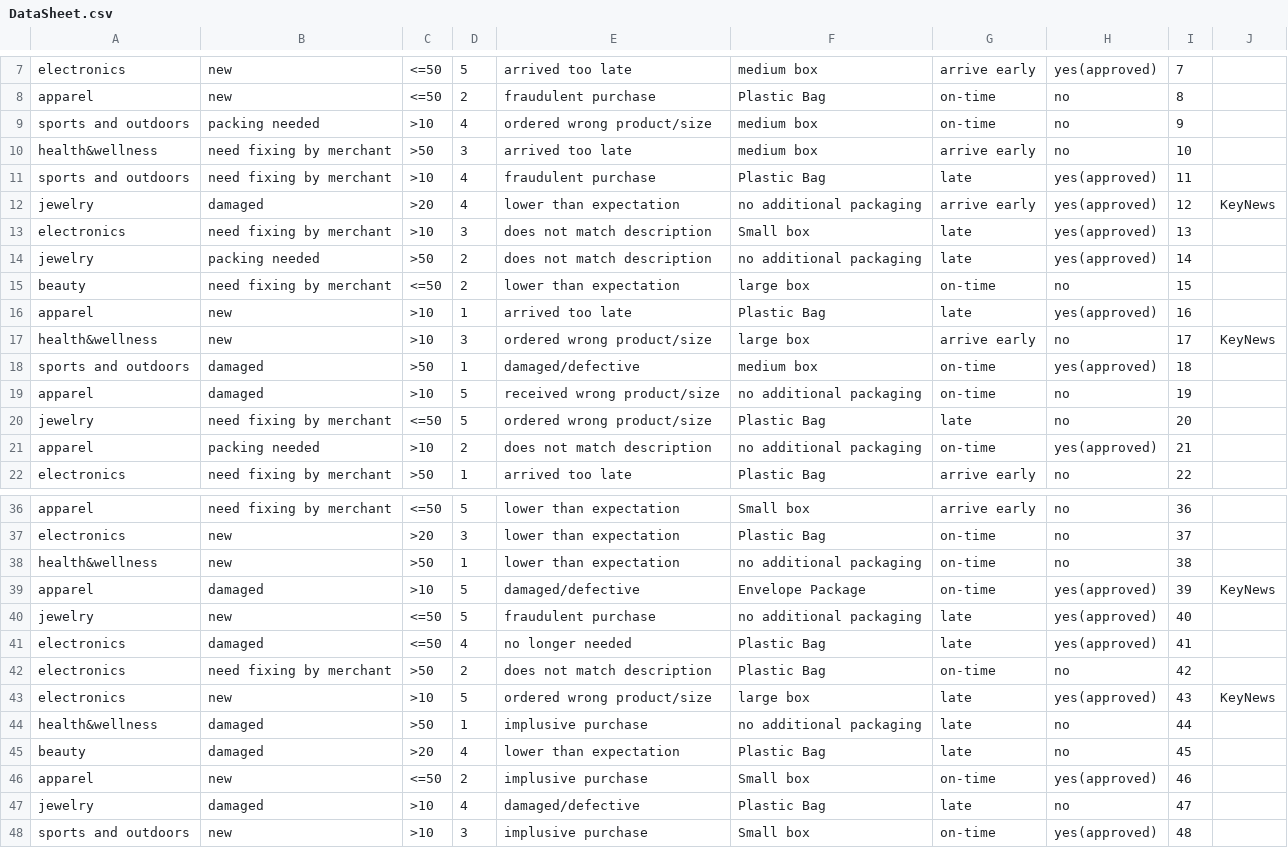
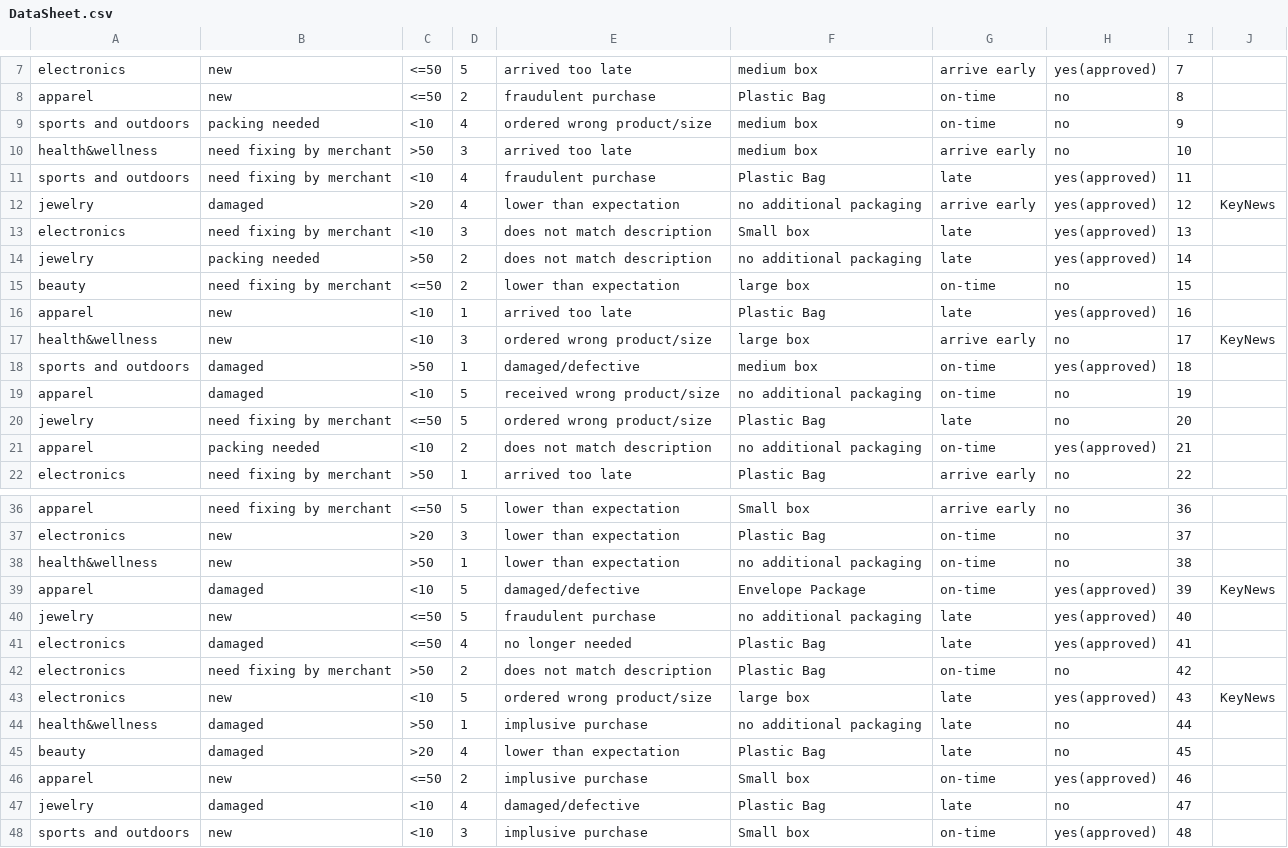
Before and after one commit to Horo2/Winter-Game-Jam, a CSV file: Assets/DataSheet.csv, drawn as a sheet; only a part is shown, gaps mark what is left out; the diff covers the shown part only.

```diff
--- a/Assets/DataSheet.csv
+++ b/Assets/DataSheet.csv
@@ -8,15 +8,15 @@ electronics,new ,<=50,5,arrived too late,medium box,arrive early,yes(approved),7
 apparel,new ,<=50,2,fraudulent purchase,Plastic Bag,on-time,no,8,
-sports and outdoors,packing needed,>10,4,ordered wrong product/size,medium box,on-time,no,9,
+sports and outdoors,packing needed,<10,4,ordered wrong product/size,medium box,on-time,no,9,
 health&wellness,need fixing by merchant,>50,3,arrived too late,medium box,arrive early,no,10,
-sports and outdoors,need fixing by merchant,>10,4,fraudulent purchase,Plastic Bag,late,yes(approved),11,
+sports and outdoors,need fixing by merchant,<10,4,fraudulent purchase,Plastic Bag,late,yes(approved),11,
 jewelry,damaged,>20,4,lower than expectation,no additional packaging,arrive early,yes(approved),12,KeyNews
-electronics,need fixing by merchant,>10,3,does not match description,Small box,late,yes(approved),13,
+electronics,need fixing by merchant,<10,3,does not match description,Small box,late,yes(approved),13,
 jewelry,packing needed,>50,2,does not match description,no additional packaging,late,yes(approved),14,
 beauty,need fixing by merchant,<=50,2,lower than expectation,large box,on-time,no,15,
-apparel,new ,>10,1,arrived too late,Plastic Bag,late,yes(approved),16,
-health&wellness,new,>10,3,ordered wrong product/size,large box,arrive early,no,17,KeyNews
+apparel,new ,<10,1,arrived too late,Plastic Bag,late,yes(approved),16,
+health&wellness,new,<10,3,ordered wrong product/size,large box,arrive early,no,17,KeyNews
 sports and outdoors,damaged,>50,1,damaged/defective,medium box,on-time,yes(approved),18,
-apparel,damaged,>10,5,received wrong product/size,no additional packaging,on-time,no,19,
+apparel,damaged,<10,5,received wrong product/size,no additional packaging,on-time,no,19,
 jewelry,need fixing by merchant,<=50,5,ordered wrong product/size,Plastic Bag,late,no,20,
-apparel,packing needed,>10,2,does not match description,no additional packaging,on-time,yes(approved),21,
+apparel,packing needed,<10,2,does not match description,no additional packaging,on-time,yes(approved),21,
 electronics,need fixing by merchant,>50,1,arrived too late,Plastic Bag,arrive early,no,22,
@@ -38,3 +38,3 @@ electronics,new ,>20,3,lower than expectation,Plastic Bag,on-time,no,37,
 health&wellness,new ,>50,1,lower than expectation,no additional packaging,on-time,no,38,
-apparel,damaged,>10,5,damaged/defective,Envelope Package,on-time,yes(approved),39,KeyNews
+apparel,damaged,<10,5,damaged/defective,Envelope Package,on-time,yes(approved),39,KeyNews
 jewelry,new ,<=50,5,fraudulent purchase,no additional packaging,late,yes(approved),40,
@@ -42,3 +42,3 @@ electronics,damaged,<=50,4,no longer needed,Plastic Bag,late,yes(approved),41,
 electronics,need fixing by merchant,>50,2,does not match description,Plastic Bag,on-time,no,42,
-electronics,new,>10,5,ordered wrong product/size,large box,late,yes(approved),43,KeyNews
+electronics,new,<10,5,ordered wrong product/size,large box,late,yes(approved),43,KeyNews
 health&wellness,damaged,>50,1,implusive purchase,no additional packaging,late,no,44,
@@ -46,3 +46,3 @@ beauty,damaged,>20,4,lower than expectation,Plastic Bag,late,no,45,
 apparel,new ,<=50,2,implusive purchase,Small box,on-time,yes(approved),46,
-jewelry,damaged,>10,4,damaged/defective,Plastic Bag,late,no,47,
-sports and outdoors,new ,>10,3,implusive purchase,Small box,on-time,yes(approved),48,
+jewelry,damaged,<10,4,damaged/defective,Plastic Bag,late,no,47,
+sports and outdoors,new ,<10,3,implusive purchase,Small box,on-time,yes(approved),48,
```
Also changed, not shown: 3 edited cells elsewhere in this file, 1 other file.
